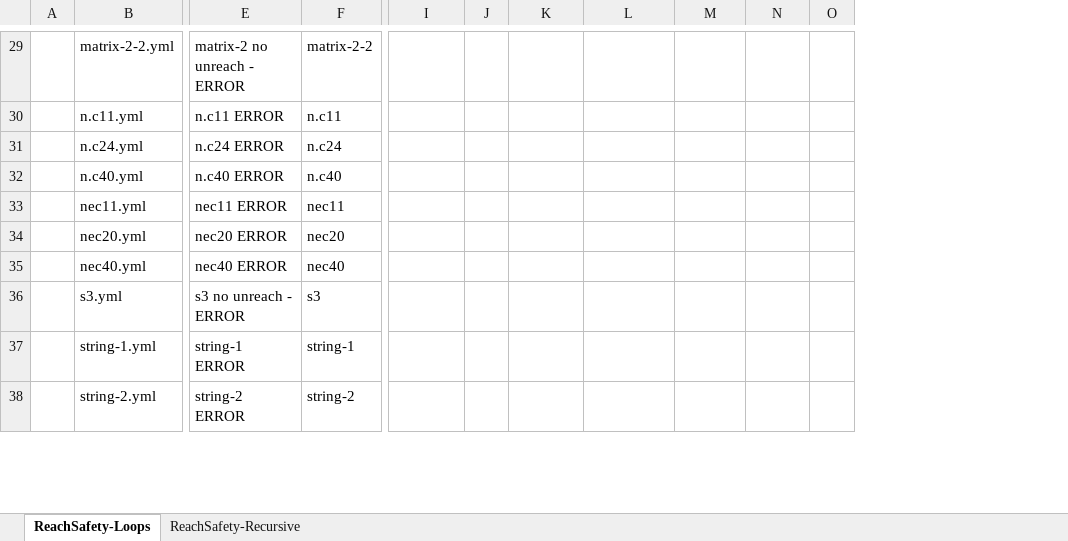
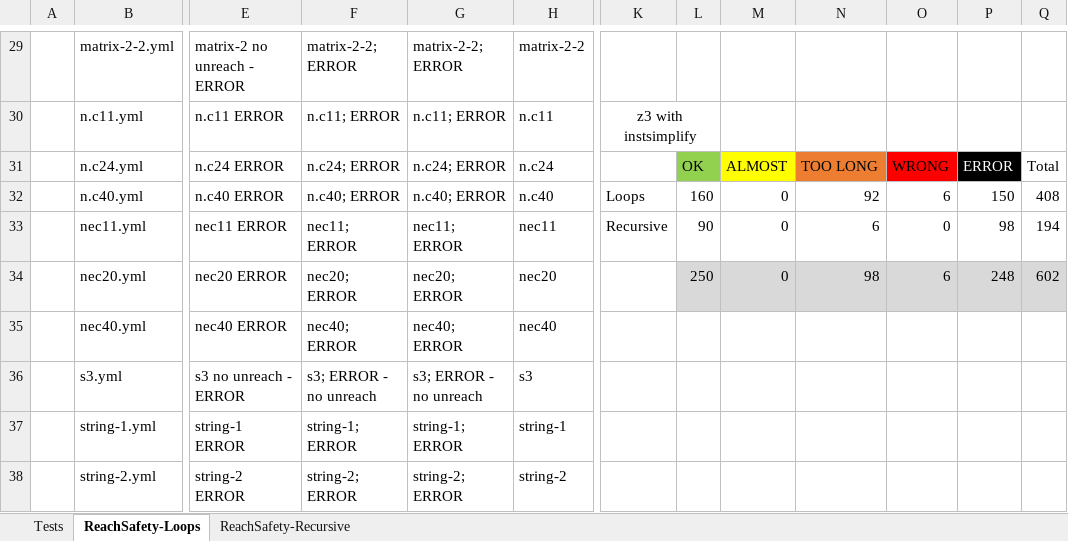
Before and after one commit to d3sformal/hornix, an Excel workbook: Benchmarks.xlsx, sheet ReachSafety-Loops, drawn as a sheet; only a part is shown, gaps mark what is left out; values as stored, in another font and other column widths than the file's, no borders; conditional formats not drawn; addresses are those after the commit; the diff covers the shown part only; the diff names each change by its address in the sheet, - before the commit and + after, or states it on an @@ line.

```diff
--- a/Benchmarks.xlsx (sheet ReachSafety-Loops)
+++ b/Benchmarks.xlsx (sheet ReachSafety-Loops)
+sheet tab: Tests
+column F, rows 29-38: matrix-2-2; ERROR | n.c11; ERROR | n.c24; ERROR | n.c40; ERROR | nec11; ERROR | nec20; ERROR | nec40; ERROR | s3; ERROR - no unreach | string-1; ERROR | string-2; ERROR
+column G, rows 29-38: matrix-2-2; ERROR | n.c11; ERROR | n.c24; ERROR | n.c40; ERROR | nec11; ERROR | nec20; ERROR | nec40; ERROR | s3; ERROR - no unreach | string-1; ERROR | string-2; ERROR
-K30: (empty)
+K30: z3 with instsimplify
+K30:L30 merged
-L31: (empty)
+L31: OK
-L31 fill: none
+L31 fill: #92D050
-M31: (empty)
+M31: ALMOST
-M31 fill: none
+M31 fill: #FFFF00
-N31: (empty)
+N31: TOO LONG
-N31 fill: none
+N31 fill: #ED7D31
-O31: (empty)
+O31: WRONG
-O31 fill: none
+O31 fill: #FF0000
-P31: (empty)
+P31: ERROR
-P31 fill: none
+P31 fill: #000000
-Q31: (empty)
+Q31: Total
-K32: (empty)
+K32: Loops
-L32: (empty)
+L32: 160
-M32:M34: (empty)
+M32:M34: 0
-N32: (empty)
+N32: 92
-O32: (empty)
+O32: 6
-P32: (empty)
+P32: 150
-Q32: (empty)
+Q32: 408
-K33: (empty)
+K33: Recursive
-L33: (empty)
+L33: 90
-N33: (empty)
+N33: 6
-O33: (empty)
+O33: 0
-P33: (empty)
+P33: 98
-Q33: (empty)
+Q33: 194
-L34: (empty)
+L34: 250
-L34:Q34 fill: none
+L34:Q34 fill: #D9D9D9
-N34: (empty)
+N34: 98
-O34: (empty)
+O34: 6
-P34: (empty)
+P34: 248
-Q34: (empty)
+Q34: 602
```
Also changed, not shown: 27 edited cells, cell formats and merged cells elsewhere in this sheet, sheet ReachSafety-Recursive, formulas that keep their value, 52 other files.
